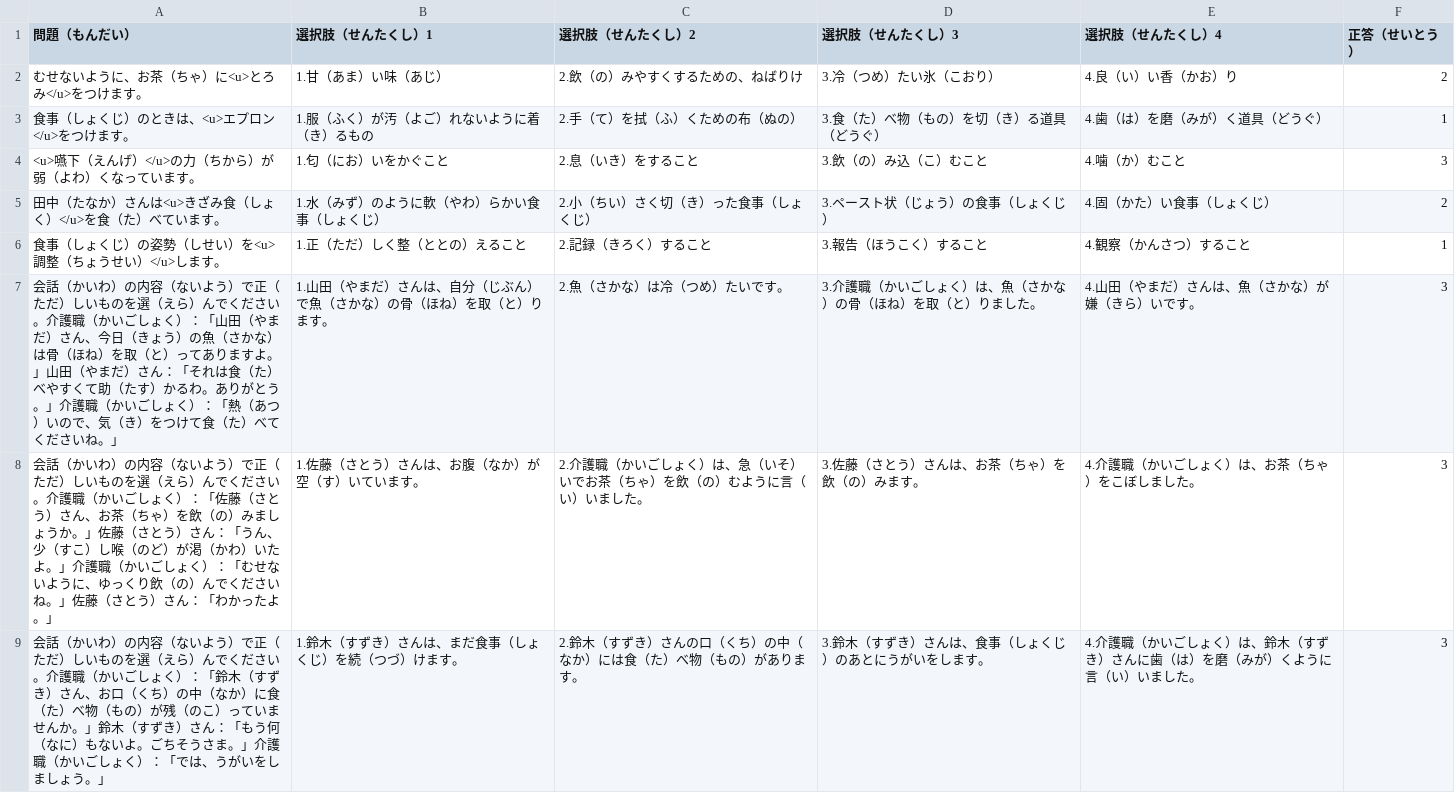
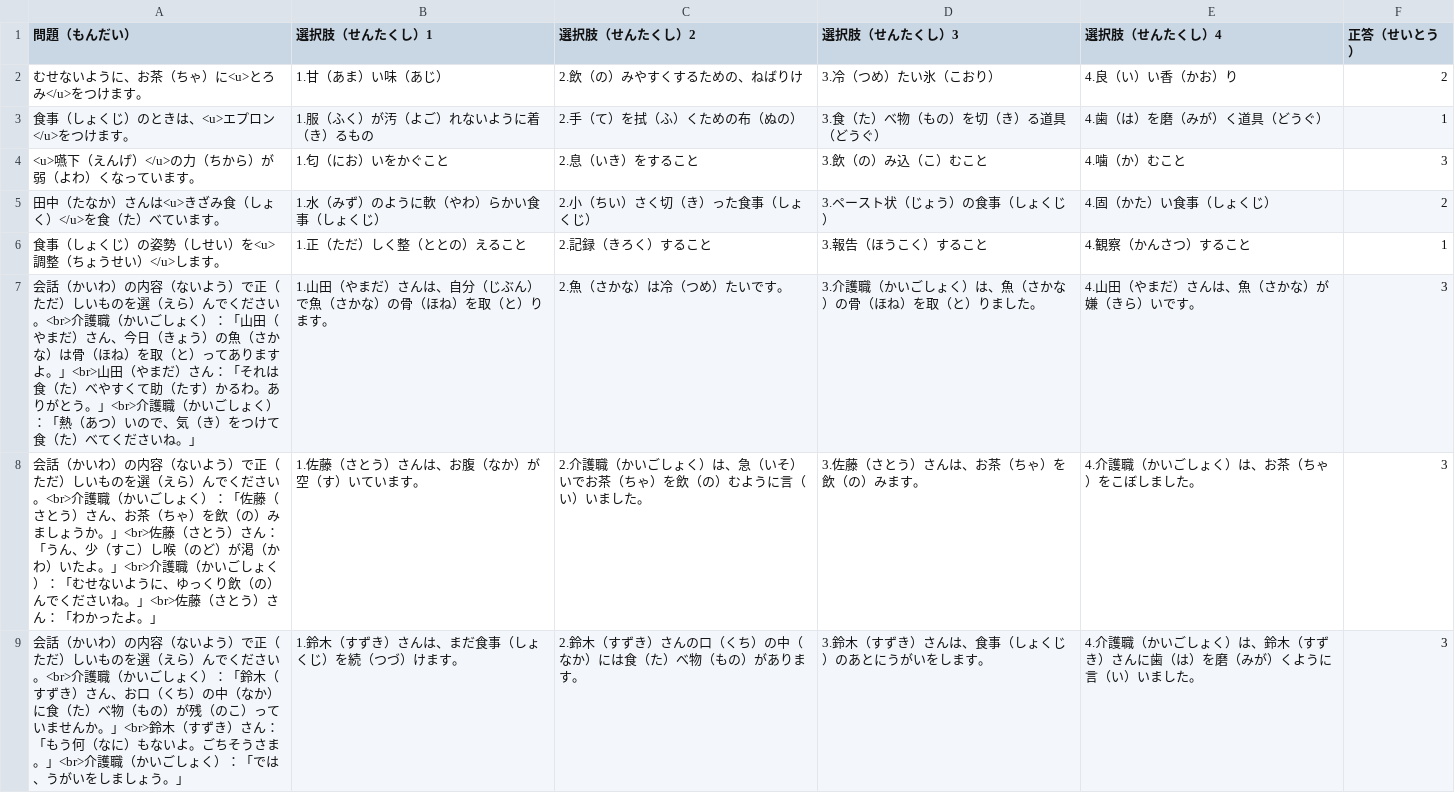
Before and after one commit to K2064083/Nursing_Care_Japanese_Language, a CSV file: data/set02.csv, drawn as a sheet; only a part is shown; the diff covers the shown part only.

Commit message:
Update set02.csv

```diff
--- a/data/set02.csv
+++ b/data/set02.csv
@@ -6,4 +6,4 @@
 食事（しょくじ）の姿勢（しせい）を<u>調整（ちょうせい）</u>します。,1.正（ただ）しく整（ととの）えること,2.記録（きろく）すること,3.報告（ほうこく）すること,4.観察（かんさつ）すること,1
-会話（かいわ）の内容（ないよう）で正（ただ）しいものを選（えら）んでください。介護職（かいごしょく）：「山田（やまだ）さん、今日（きょう）の魚（さかな）は骨（ほね）を取（と）ってありますよ。」山田（やまだ）さん：「それは食（た）べやすくて助（たす）かるわ。ありがとう。」介護職（かいごしょく）：「熱（あつ）いので、気（き）をつけて食（た）べてくださいね。」,1.山田（やまだ）さんは、自分（じぶん）で魚（さかな）の骨（ほね）を取（と）ります。,2.魚（さかな）は冷（つめ）たいです。,3.介護職（かいごしょく）は、魚（さかな）の骨（ほね）を取（と）りました。,4.山田（やまだ）さんは、魚（さかな）が嫌（きら）いです。,3
-会話（かいわ）の内容（ないよう）で正（ただ）しいものを選（えら）んでください。介護職（かいごしょく）：「佐藤（さとう）さん、お茶（ちゃ）を飲（の）みましょうか。」佐藤（さとう）さん：「うん、少（すこ）し喉（のど）が渇（かわ）いたよ。」介護職（かいごしょく）：「むせないように、ゆっくり飲（の）んでくださいね。」佐藤（さとう）さん：「わかったよ。」,1.佐藤（さとう）さんは、お腹（なか）が空（す）いています。,2.介護職（かいごしょく）は、急（いそ）いでお茶（ちゃ）を飲（の）むように言（い）いました。,3.佐藤（さとう）さんは、お茶（ちゃ）を飲（の）みます。,4.介護職（かいごしょく）は、お茶（ちゃ）をこぼしました。,3
-会話（かいわ）の内容（ないよう）で正（ただ）しいものを選（えら）んでください。介護職（かいごしょく）：「鈴木（すずき）さん、お口（くち）の中（なか）に食（た）べ物（もの）が残（のこ）っていませんか。」鈴木（すずき）さん：「もう何（なに）もないよ。ごちそうさま。」介護職（かいごしょく）：「では、うがいをしましょう。」,1.鈴木（すずき）さんは、まだ食事（しょくじ）を続（つづ）けます。,2.鈴木（すずき）さんの口（くち）の中（なか）には食（た）べ物（もの）があります。,3.鈴木（すずき）さんは、食事（しょくじ）のあとにうがいをします。,4.介護職（かいごしょく）は、鈴木（すずき）さんに歯（は）を磨（みが）くように言（い）いました。,3
+会話（かいわ）の内容（ないよう）で正（ただ）しいものを選（えら）んでください。<br>介護職（かいごしょく）：「山田（やまだ）さん、今日（きょう）の魚（さかな）は骨（ほね）を取（と）ってありますよ。」<br>山田（やまだ）さん：「それは食（た）べやすくて助（たす）かるわ。ありがとう。」<br>介護職（かいごしょく）：「熱（あつ）いので、気（き）をつけて食（た）べてくださいね。」,1.山田（やまだ）さんは、自分（じぶん）で魚（さかな）の骨（ほね）を取（と）ります。,2.魚（さかな）は冷（つめ）たいです。,3.介護職（かいごしょく）は、魚（さかな）の骨（ほね）を取（と）りました。,4.山田（やまだ）さんは、魚（さかな）が嫌（きら）いです。,3
+会話（かいわ）の内容（ないよう）で正（ただ）しいものを選（えら）んでください。<br>介護職（かいごしょく）：「佐藤（さとう）さん、お茶（ちゃ）を飲（の）みましょうか。」<br>佐藤（さとう）さん：「うん、少（すこ）し喉（のど）が渇（かわ）いたよ。」<br>介護職（かいごしょく）：「むせないように、ゆっくり飲（の）んでくださいね。」<br>佐藤（さとう）さん：「わかったよ。」,1.佐藤（さとう）さんは、お腹（なか）が空（す）いています。,2.介護職（かいごしょく）は、急（いそ）いでお茶（ちゃ）を飲（の）むように言（い）いました。,3.佐藤（さとう）さんは、お茶（ちゃ）を飲（の）みます。,4.介護職（かいごしょく）は、お茶（ちゃ）をこぼしました。,3
+会話（かいわ）の内容（ないよう）で正（ただ）しいものを選（えら）んでください。<br>介護職（かいごしょく）：「鈴木（すずき）さん、お口（くち）の中（なか）に食（た）べ物（もの）が残（のこ）っていませんか。」<br>鈴木（すずき）さん：「もう何（なに）もないよ。ごちそうさま。」<br>介護職（かいごしょく）：「では、うがいをしましょう。」,1.鈴木（すずき）さんは、まだ食事（しょくじ）を続（つづ）けます。,2.鈴木（すずき）さんの口（くち）の中（なか）には食（た）べ物（もの）があります。,3.鈴木（すずき）さんは、食事（しょくじ）のあとにうがいをします。,4.介護職（かいごしょく）は、鈴木（すずき）さんに歯（は）を磨（みが）くように言（い）いました。,3
```
Also changed, not shown: 7 edited cells elsewhere in this file.
